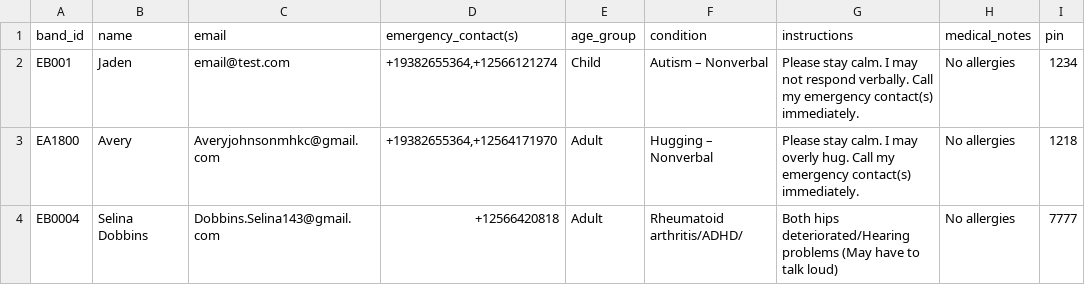
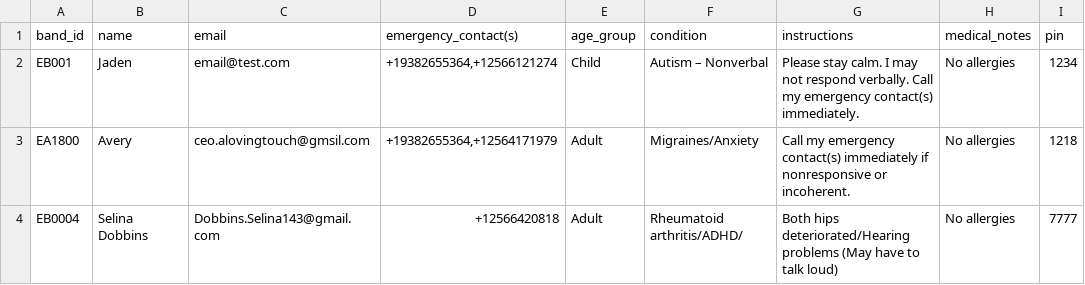
Before and after one commit to Ave4prezi/empowerbands, a CSV file: customers.csv, drawn as a sheet; only a part is shown; the diff names each change by its address in the sheet, - before the commit and + after, or states it on an @@ line.

Commit message:
Modify customer records in customers.csv
Updated email for Avery and added new emergency contact information.

```diff
--- a/customers.csv
+++ b/customers.csv
-C3 (email): Averyjohnsonmhkc@gmail.com
+C3 (email): ceo.alovingtouch@gmsil.com
-D3 (emergency_contact(s)): +19382655364,+12564171970
+D3 (emergency_contact(s)): +19382655364,+12564171979
-F3 (condition): Hugging – Nonverbal
+F3 (condition): Migraines/Anxiety
-G3 (instructions): Please stay calm. I may overly hug. Call my emergency contact(s) immediately.
+G3 (instructions): Call my emergency contact(s) immediately if nonresponsive or incoherent.
```
